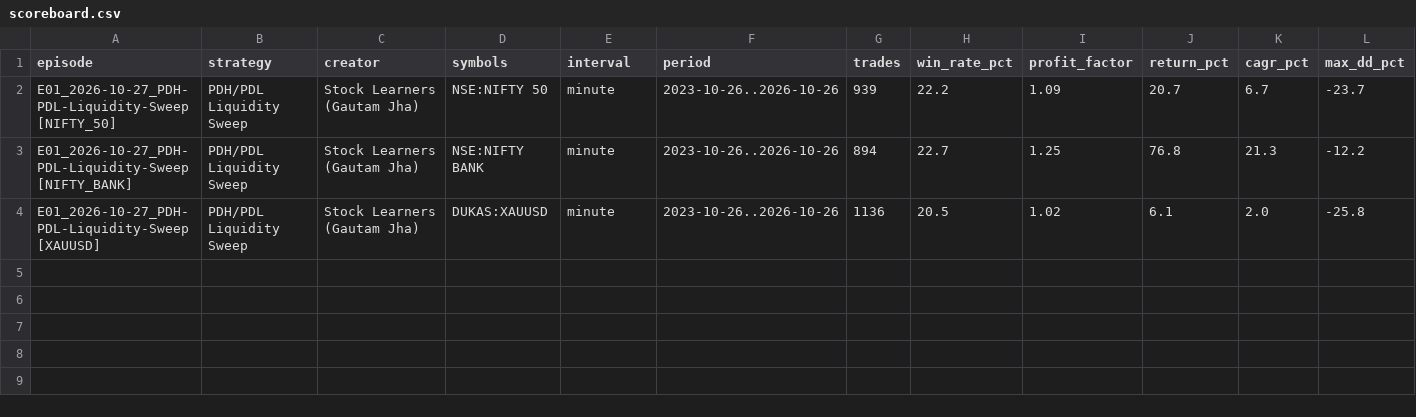
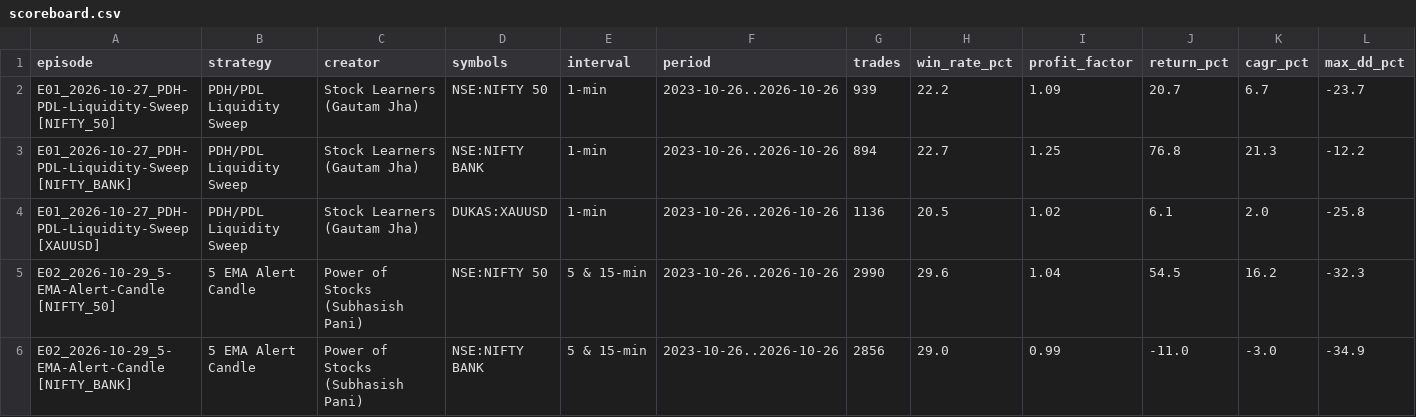
Before and after one commit to KaranRohra/backtest, a CSV file: scoreboard.csv, drawn as a sheet; only a part is shown; rows hold the shown columns only; the diff names each change by its address in the sheet, - before the commit and + after, or states it on an @@ line.

Commit message:
E02: 5 EMA Alert Candle (Power of Stocks) on BANK NIFTY + NIFTY 50
- Backtest Oct 2023 to Oct 2026: 5-min sell / 15-min buy alert-candle rules, ~5,800 trades
- README write-up, results per index, comparison stills
- Scoreboard and leaderboard updated; run.py takes an optional timeframe_label for the scoreboard

```diff
--- a/scoreboard.csv
+++ b/scoreboard.csv
-E2:E4 (interval): minute
+E2:E4 (interval): 1-min
+row 5: E02_2026-10-29_5-EMA-Alert-Candle [NIFTY_50] | 5 EMA Alert Candle | Power of Stocks (Subhasish Pani) | NSE:NIFTY 50 | 5 & 15-min | 2023-10-26..2026-10-26 | 2990 | 29.6 | 1.04 | 54.5 | 16.2 | -32.3
+row 6: E02_2026-10-29_5-EMA-Alert-Candle [NIFTY_BANK] | 5 EMA Alert Candle | Power of Stocks (Subhasish Pani) | NSE:NIFTY BANK | 5 & 15-min | 2023-10-26..2026-10-26 | 2856 | 29.0 | 0.99 | -11.0 | -3.0 | -34.9
```
Also changed, not shown: 17 other files.
